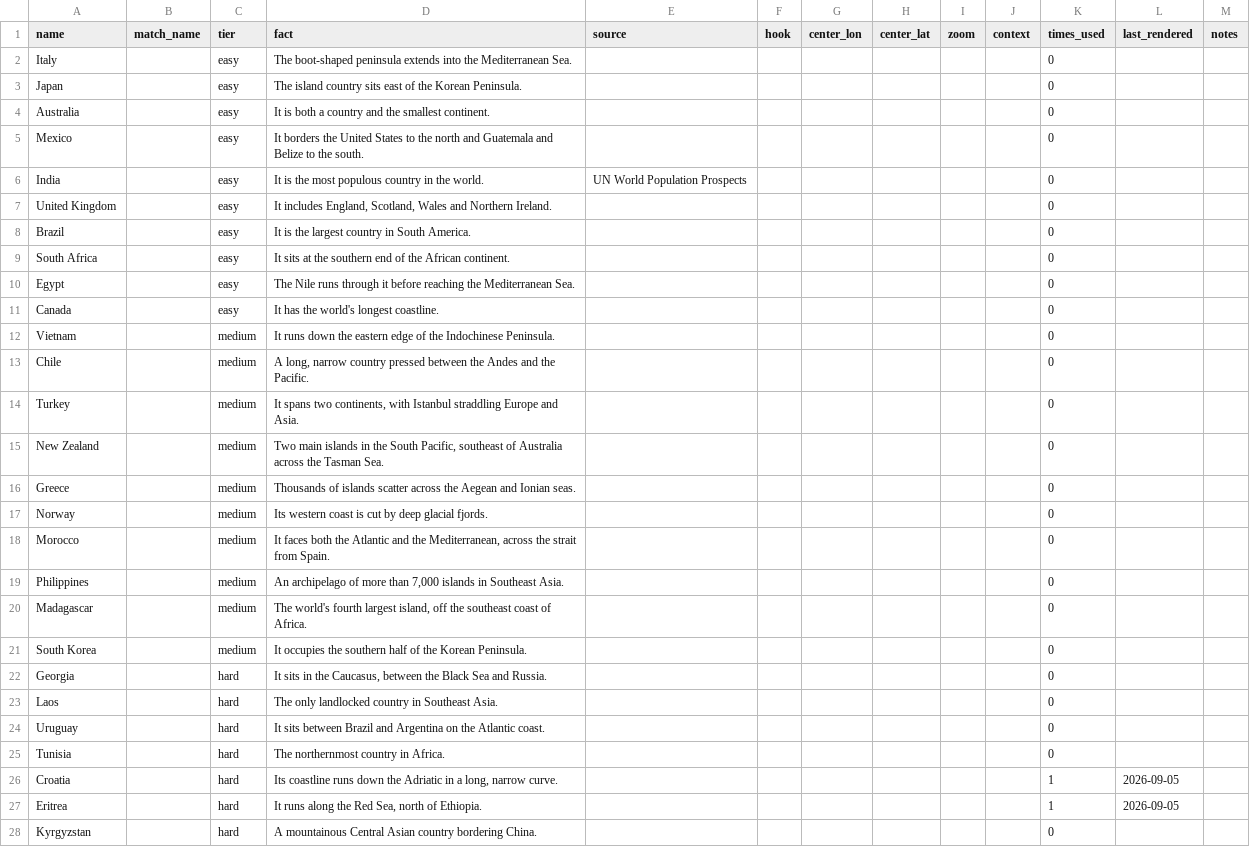
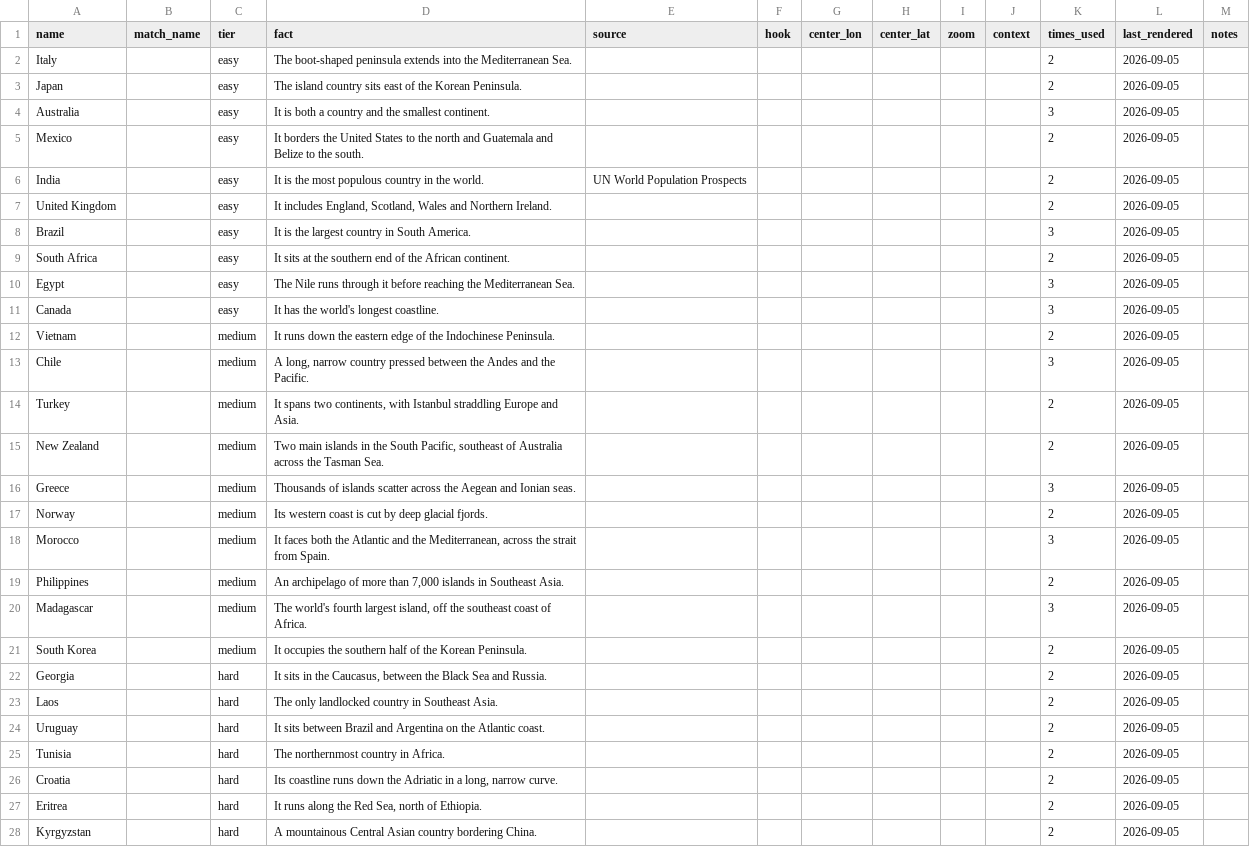
Before and after one commit to stiles/tiktoks, a CSV file: content/geo-quiz/countries.csv, drawn as a sheet; only a part is shown; the diff covers the shown part only.

```diff
--- a/content/geo-quiz/countries.csv
+++ b/content/geo-quiz/countries.csv
@@ -1,28 +1,28 @@
 name,match_name,tier,fact,source,hook,center_lon,center_lat,zoom,context,times_used,last_rendered,notes
-Italy,,easy,The boot-shaped peninsula extends into the Mediterranean Sea.,,,,,,,0,,
-Japan,,easy,The island country sits east of the Korean Peninsula.,,,,,,,0,,
-Australia,,easy,It is both a country and the smallest continent.,,,,,,,0,,
-Mexico,,easy,It borders the United States to the north and Guatemala and Belize to the south.,,,,,,,0,,
-India,,easy,It is the most populous country in the world.,UN World Population Prospects,,,,,,0,,
-United Kingdom,,easy,"It includes England, Scotland, Wales and Northern Ireland.",,,,,,,0,,
-Brazil,,easy,It is the largest country in South America.,,,,,,,0,,
-South Africa,,easy,It sits at the southern end of the African continent.,,,,,,,0,,
-Egypt,,easy,The Nile runs through it before reaching the Mediterranean Sea.,,,,,,,0,,
-Canada,,easy,It has the world's longest coastline.,,,,,,,0,,
-Vietnam,,medium,It runs down the eastern edge of the Indochinese Peninsula.,,,,,,,0,,
-Chile,,medium,"A long, narrow country pressed between the Andes and the Pacific.",,,,,,,0,,
-Turkey,,medium,"It spans two continents, with Istanbul straddling Europe and Asia.",,,,,,,0,,
-New Zealand,,medium,"Two main islands in the South Pacific, southeast of Australia across the Tasman Sea.",,,,,,,0,,
-Greece,,medium,Thousands of islands scatter across the Aegean and Ionian seas.,,,,,,,0,,
-Norway,,medium,Its western coast is cut by deep glacial fjords.,,,,,,,0,,
-Morocco,,medium,"It faces both the Atlantic and the Mediterranean, across the strait from Spain.",,,,,,,0,,
-Philippines,,medium,"An archipelago of more than 7,000 islands in Southeast Asia.",,,,,,,0,,
-Madagascar,,medium,"The world's fourth largest island, off the southeast coast of Africa.",,,,,,,0,,
-South Korea,,medium,It occupies the southern half of the Korean Peninsula.,,,,,,,0,,
-Georgia,,hard,"It sits in the Caucasus, between the Black Sea and Russia.",,,,,,,0,,
-Laos,,hard,The only landlocked country in Southeast Asia.,,,,,,,0,,
-Uruguay,,hard,It sits between Brazil and Argentina on the Atlantic coast.,,,,,,,0,,
-Tunisia,,hard,The northernmost country in Africa.,,,,,,,0,,
-Croatia,,hard,"Its coastline runs down the Adriatic in a long, narrow curve.",,,,,,,1,2026-09-05,
-Eritrea,,hard,"It runs along the Red Sea, north of Ethiopia.",,,,,,,1,2026-09-05,
-Kyrgyzstan,,hard,A mountainous Central Asian country bordering China.,,,,,,,0,,
+Italy,,easy,The boot-shaped peninsula extends into the Mediterranean Sea.,,,,,,,2,2026-09-05,
+Japan,,easy,The island country sits east of the Korean Peninsula.,,,,,,,2,2026-09-05,
+Australia,,easy,It is both a country and the smallest continent.,,,,,,,3,2026-09-05,
+Mexico,,easy,It borders the United States to the north and Guatemala and Belize to the south.,,,,,,,2,2026-09-05,
+India,,easy,It is the most populous country in the world.,UN World Population Prospects,,,,,,2,2026-09-05,
+United Kingdom,,easy,"It includes England, Scotland, Wales and Northern Ireland.",,,,,,,2,2026-09-05,
+Brazil,,easy,It is the largest country in South America.,,,,,,,3,2026-09-05,
+South Africa,,easy,It sits at the southern end of the African continent.,,,,,,,2,2026-09-05,
+Egypt,,easy,The Nile runs through it before reaching the Mediterranean Sea.,,,,,,,3,2026-09-05,
+Canada,,easy,It has the world's longest coastline.,,,,,,,3,2026-09-05,
+Vietnam,,medium,It runs down the eastern edge of the Indochinese Peninsula.,,,,,,,2,2026-09-05,
+Chile,,medium,"A long, narrow country pressed between the Andes and the Pacific.",,,,,,,3,2026-09-05,
+Turkey,,medium,"It spans two continents, with Istanbul straddling Europe and Asia.",,,,,,,2,2026-09-05,
+New Zealand,,medium,"Two main islands in the South Pacific, southeast of Australia across the Tasman Sea.",,,,,,,2,2026-09-05,
+Greece,,medium,Thousands of islands scatter across the Aegean and Ionian seas.,,,,,,,3,2026-09-05,
+Norway,,medium,Its western coast is cut by deep glacial fjords.,,,,,,,2,2026-09-05,
+Morocco,,medium,"It faces both the Atlantic and the Mediterranean, across the strait from Spain.",,,,,,,3,2026-09-05,
+Philippines,,medium,"An archipelago of more than 7,000 islands in Southeast Asia.",,,,,,,2,2026-09-05,
+Madagascar,,medium,"The world's fourth largest island, off the southeast coast of Africa.",,,,,,,3,2026-09-05,
+South Korea,,medium,It occupies the southern half of the Korean Peninsula.,,,,,,,2,2026-09-05,
+Georgia,,hard,"It sits in the Caucasus, between the Black Sea and Russia.",,,,,,,2,2026-09-05,
+Laos,,hard,The only landlocked country in Southeast Asia.,,,,,,,2,2026-09-05,
+Uruguay,,hard,It sits between Brazil and Argentina on the Atlantic coast.,,,,,,,2,2026-09-05,
+Tunisia,,hard,The northernmost country in Africa.,,,,,,,2,2026-09-05,
+Croatia,,hard,"Its coastline runs down the Adriatic in a long, narrow curve.",,,,,,,2,2026-09-05,
+Eritrea,,hard,"It runs along the Red Sea, north of Ethiopia.",,,,,,,2,2026-09-05,
+Kyrgyzstan,,hard,A mountainous Central Asian country bordering China.,,,,,,,2,2026-09-05,
```
Also changed, not shown: 22 edited cells elsewhere in this file, 22 other files.
